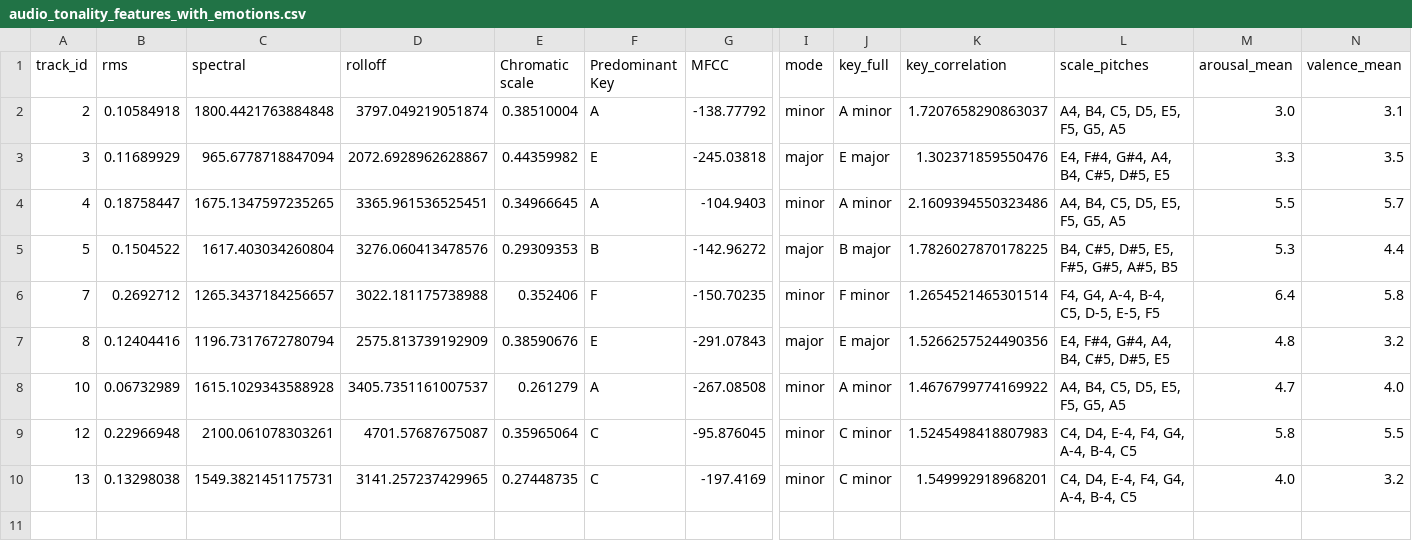
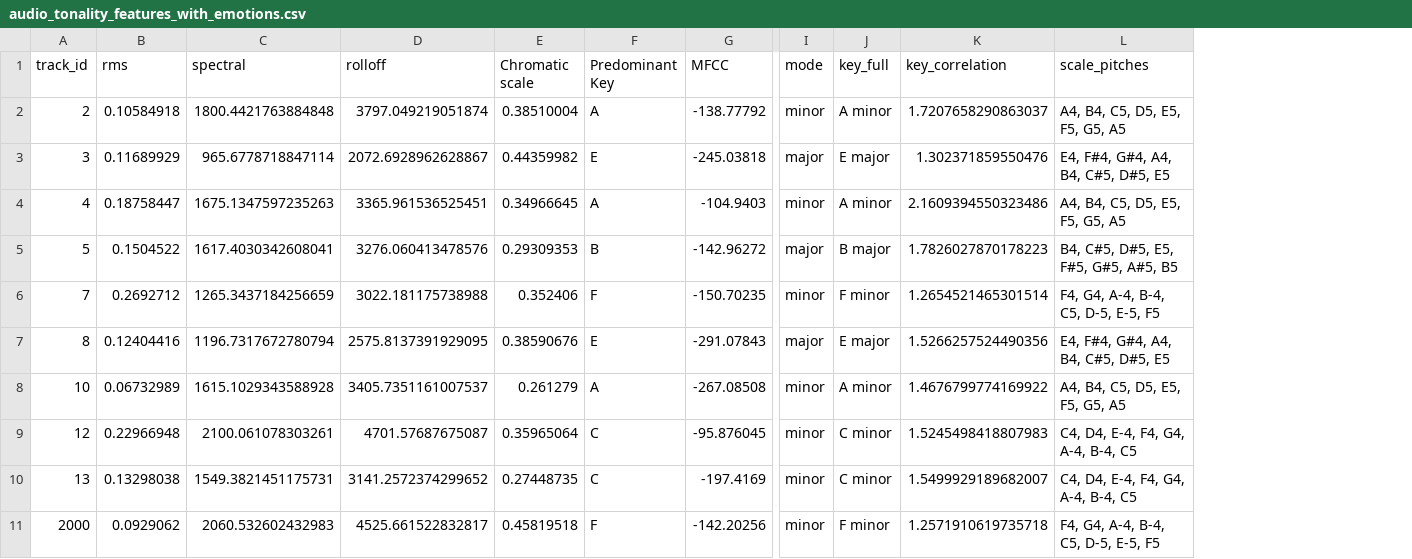
Before and after one commit to alessandropizzimenti/DEAM_project, a CSV file: audio_tonality_features_with_emotions.csv, drawn as a sheet; only a part is shown, gaps mark what is left out; removed rows and columns are numbered as before the commit, all else as after; rows hold the shown columns only; the diff names each change by its address in the sheet, - before the commit and + after, or states it on an @@ line.

```diff
--- a/audio_tonality_features_with_emotions.csv
+++ b/audio_tonality_features_with_emotions.csv
-column M (arousal_mean), rows 2-10: 3.0 | 3.3 | 5.5 | 5.3 | 6.4 | 4.8 | 4.7 | 5.8 | 4.0
-column N (valence_mean), rows 2-10: 3.1 | 3.5 | 5.7 | 4.4 | 5.8 | 3.2 | 4.0 | 5.5 | 3.2
-C3 (spectral): 965.6778718847094
+C3 (spectral): 965.6778718847114
-C4 (spectral): 1675.1347597235265
+C4 (spectral): 1675.1347597235263
-C5 (spectral): 1617.403034260804
+C5 (spectral): 1617.4030342608041
-K5 (key_correlation): 1.7826027870178225
+K5 (key_correlation): 1.7826027870178223
-C6 (spectral): 1265.3437184256657
+C6 (spectral): 1265.3437184256659
-D7 (rolloff): 2575.813739192909
+D7 (rolloff): 2575.8137391929095
-D10 (rolloff): 3141.257237429965
+D10 (rolloff): 3141.2572374299652
-K10 (key_correlation): 1.549992918968201
+K10 (key_correlation): 1.5499929189682007
+row 11: 2000 | 0.0929062 | 2060.532602432983 | 4525.661522832817 | 0.45819518 | F | -142.20256 | minor | F minor | 1.2571910619735718 | F4, G4, A-4, B-4, C5, D-5, E-5, F5
```
Also changed, not shown: 6 other files.
